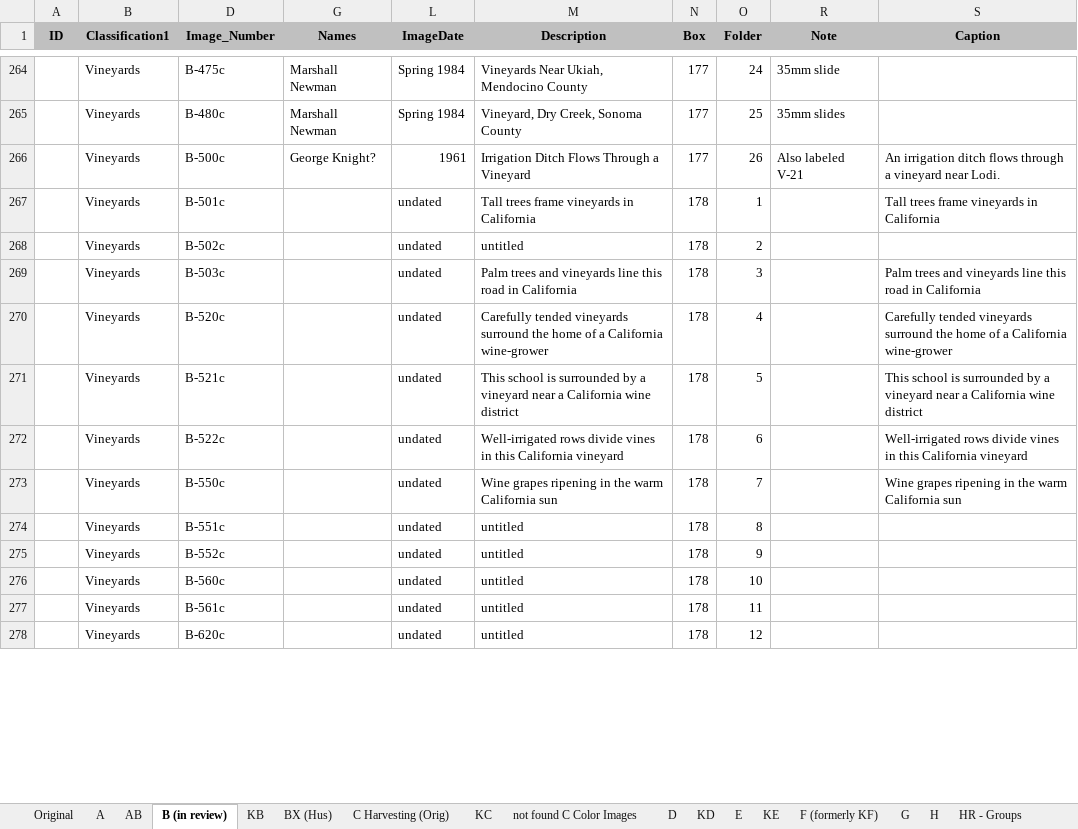
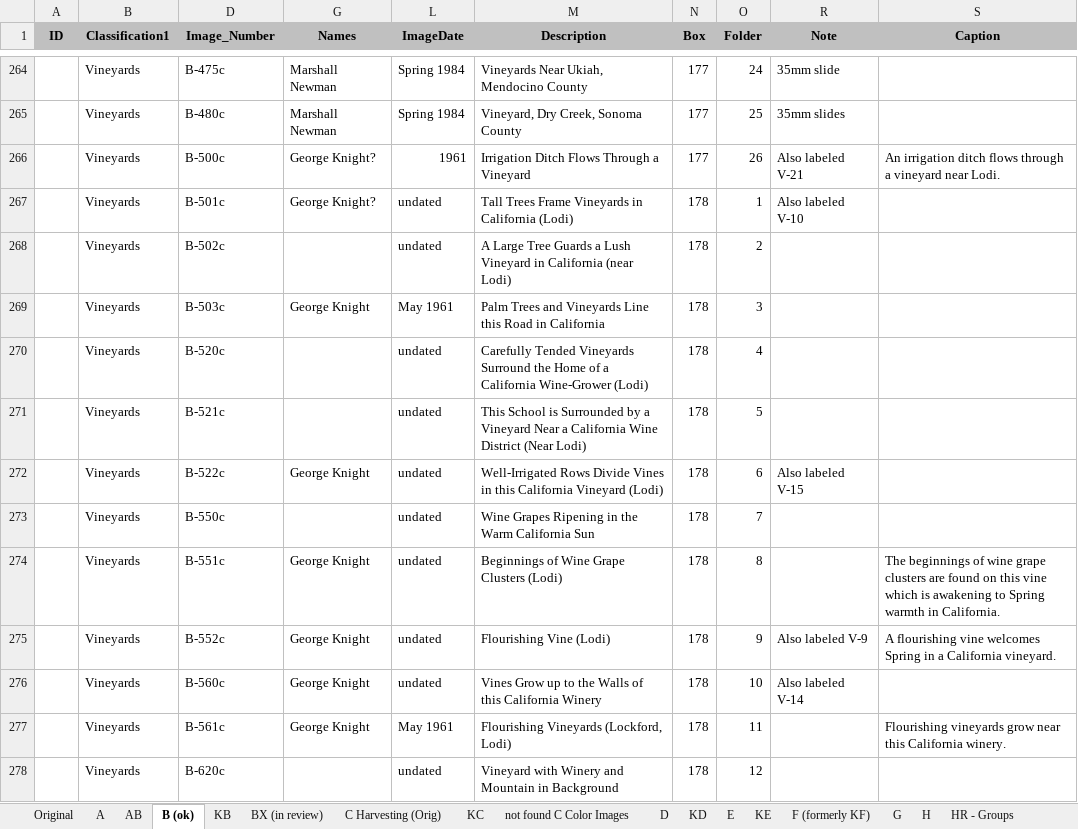
Before and after one commit to lizcphillips/UCD-WineInstitute, an Excel workbook: photoDbExport.xlsx, sheet B (ok), drawn as a sheet; only a part is shown, gaps mark what is left out; values as stored, in another font and other column widths than the file's, no borders; the diff covers the shown part only; the diff names each change by its address in the sheet, - before the commit and + after, or states it on an @@ line.

Commit message:
Finished review of B-c

```diff
--- a/photoDbExport.xlsx (sheet B (ok))
+++ b/photoDbExport.xlsx (sheet B (ok))
-sheet tab: B (in review)
+sheet tab: B (ok)
-sheet tab: BX (Hus)
+sheet tab: BX (in review)
-G267 (Names): (empty)
+G267 (Names): George Knight?
-M267 (Description): Tall trees frame vineyards in California
+M267 (Description): Tall Trees Frame Vineyards in California (Lodi)
-R267 (Note): (empty)
+R267 (Note): Also labeled V-10
-S267 (Caption): Tall trees frame vineyards in California
+S267 (Caption): (empty)
-M268 (Description): untitled
+M268 (Description): A Large Tree Guards a Lush Vineyard in California (near Lodi)
-G269 (Names): (empty)
+G269 (Names): George Knight
-L269 (ImageDate): undated
+L269 (ImageDate): May 1961
-M269 (Description): Palm trees and vineyards line this road in California
+M269 (Description): Palm Trees and Vineyards Line this Road in California
-S269 (Caption): Palm trees and vineyards line this road in California
+S269 (Caption): (empty)
-M270 (Description): Carefully tended vineyards surround the home of a California wine-grower
+M270 (Description): Carefully Tended Vineyards Surround the Home of a California Wine-Grower (Lodi)
-S270 (Caption): Carefully tended vineyards surround the home of a California wine-grower
+S270 (Caption): (empty)
-M271 (Description): This school is surrounded by a vineyard near a California wine district
+M271 (Description): This School is Surrounded by a Vineyard Near a California Wine District (Near Lodi)
-S271 (Caption): This school is surrounded by a vineyard near a California wine district
+S271 (Caption): (empty)
-G272 (Names): (empty)
+G272 (Names): George Knight
-M272 (Description): Well-irrigated rows divide vines in this California vineyard
+M272 (Description): Well-Irrigated Rows Divide Vines in this California Vineyard (Lodi)
-R272 (Note): (empty)
+R272 (Note): Also labeled V-15
-S272 (Caption): Well-irrigated rows divide vines in this California vineyard
+S272 (Caption): (empty)
-M273 (Description): Wine grapes ripening in the warm California sun
+M273 (Description): Wine Grapes Ripening in the Warm California Sun
-S273 (Caption): Wine grapes ripening in the warm California sun
+S273 (Caption): (empty)
-G274:G277 (Names): (empty)
+G274:G277 (Names): George Knight
-M274 (Description): untitled
+M274 (Description): Beginnings of Wine Grape Clusters (Lodi)
-S274 (Caption): (empty)
+S274 (Caption): The beginnings of wine grape clusters are found on this vine which is awakening to Spring warmth in California.
-M275 (Description): untitled
+M275 (Description): Flourishing Vine (Lodi)
-R275 (Note): (empty)
+R275 (Note): Also labeled V-9
-S275 (Caption): (empty)
+S275 (Caption): A flourishing vine welcomes Spring in a California vineyard.
-M276 (Description): untitled
+M276 (Description): Vines Grow up to the Walls of this California Winery
-R276 (Note): (empty)
+R276 (Note): Also labeled V-14
-L277 (ImageDate): undated
+L277 (ImageDate): May 1961
-M277 (Description): untitled
+M277 (Description): Flourishing Vineyards (Lockford, Lodi)
-S277 (Caption): (empty)
+S277 (Caption): Flourishing vineyards grow near this California winery.
-M278 (Description): untitled
+M278 (Description): Vineyard with Winery and Mountain in Background
```
Also changed, not shown: 1 removed row, 41 edited cells and cell formats elsewhere in this sheet, sheet BX (in review).
